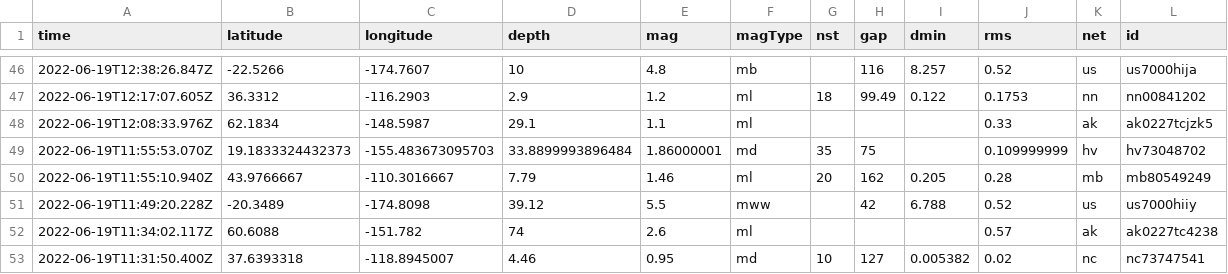
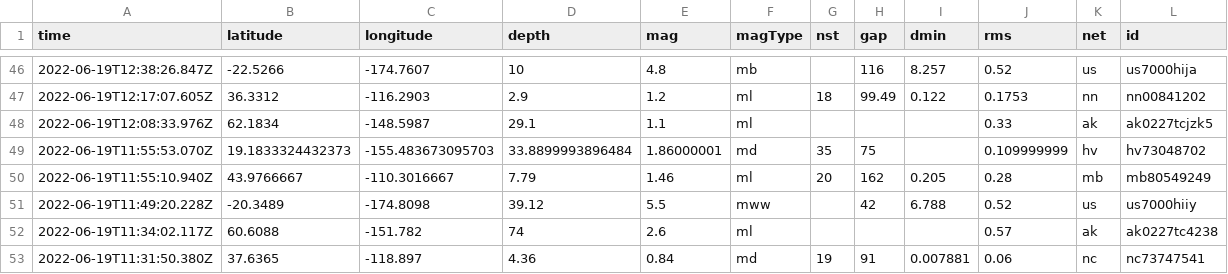
Before and after one commit to melfronczek/my-data-robot, a CSV file: usgs_current.csv, drawn as a sheet; only a part is shown, gaps mark what is left out; removed rows and columns are numbered as before the commit, all else as after; rows hold the shown columns only; the diff covers the shown part only; the diff names each change by its address in the sheet, - before the commit and + after, or states it on an @@ line.

```diff
--- a/usgs_current.csv
+++ b/usgs_current.csv
-row 53: 2022-06-19T11:31:50.400Z | 37.6393318 | -118.8945007 | 4.46 | 0.95 | md | 10 | 127 | 0.005382 | 0.02 | nc | nc73747541
+row 53: 2022-06-19T11:31:50.380Z | 37.6365 | -118.897 | 4.36 | 0.84 | md | 19 | 91 | 0.007881 | 0.06 | nc | nc73747541
```
Also changed, not shown: 1 added row, 3 removed rows and 4 edited cells elsewhere in this file.
